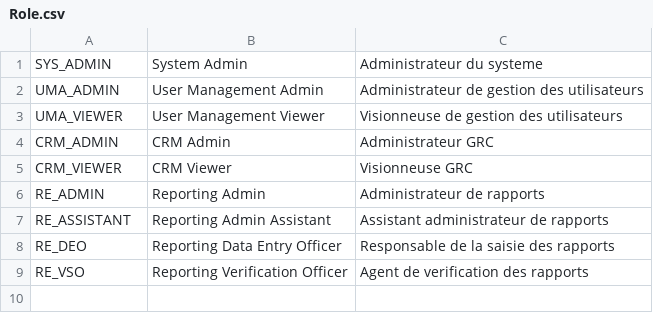
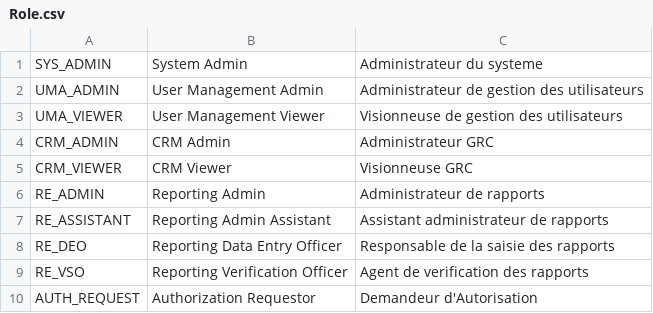
Before and after one commit to magex9/api-java, a CSV file: crm-resources/src/main/resources/lookups/Role.csv, drawn as a sheet; the diff names each change by its address in the sheet, - before the commit and + after, or states it on an @@ line.

```diff
--- a/crm-resources/src/main/resources/lookups/Role.csv
+++ b/crm-resources/src/main/resources/lookups/Role.csv
+row 10: AUTH_REQUEST | Authorization Requestor | Demandeur d'Autorisation
```
Also changed, not shown: 13 other files.
